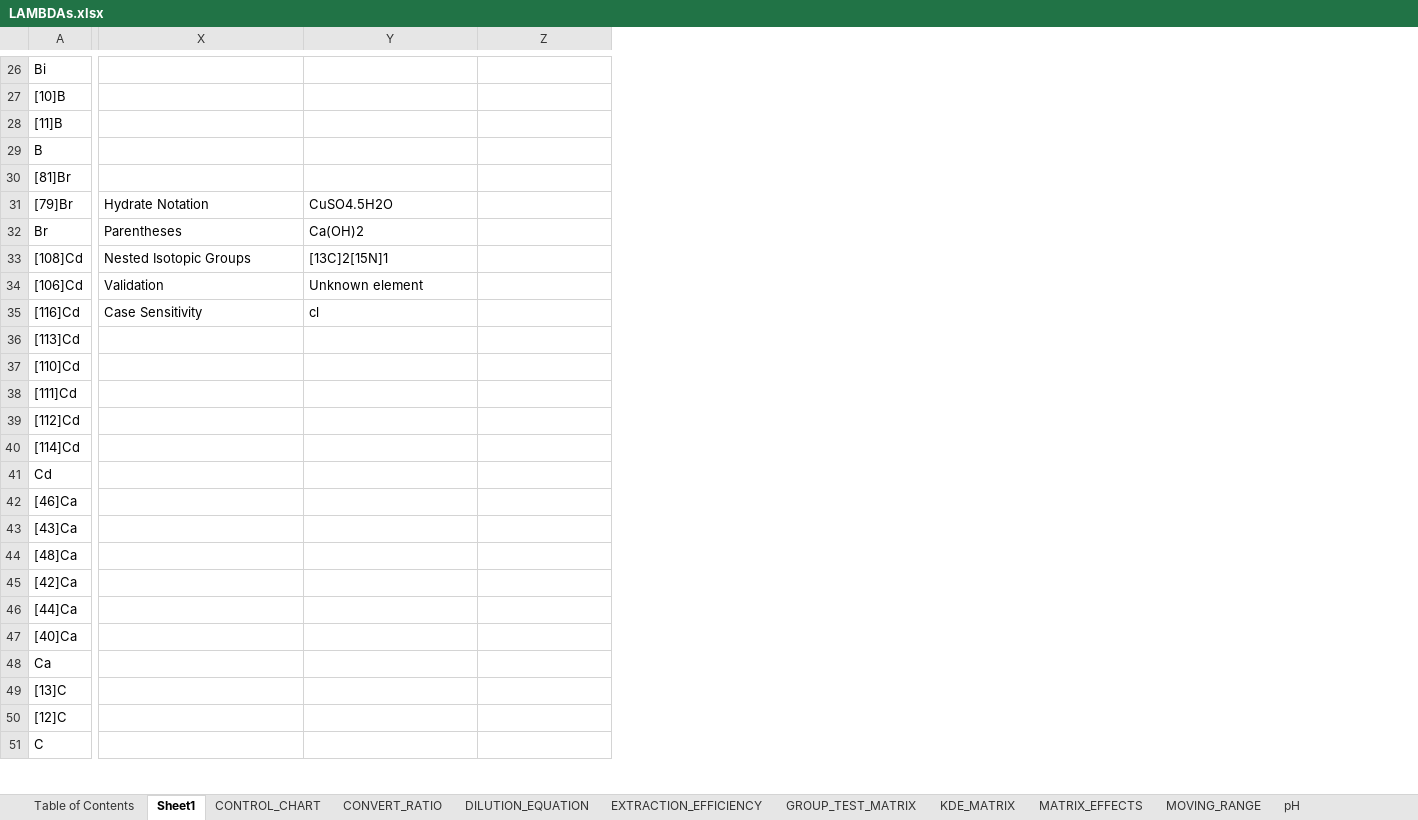
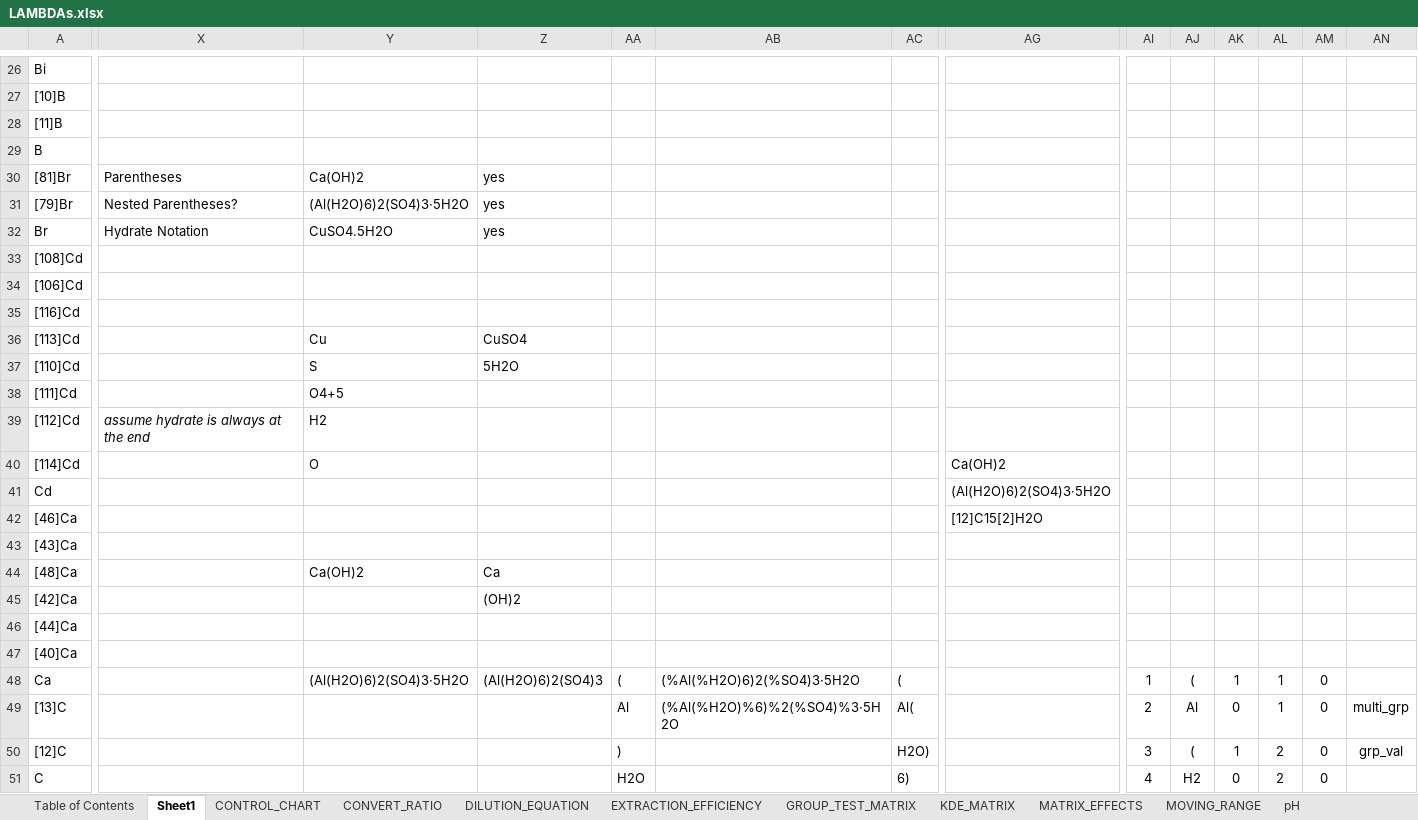
Before and after one commit to NotEntirelyUnlikely/LAMBDA, an Excel workbook: LAMBDAs.xlsx, sheet Sheet1, drawn as a sheet; only a part is shown, gaps mark what is left out; values as stored, in another font and other column widths than the file's, no borders; charts and pictures not drawn; the diff covers the shown part only; the diff names each change by its address in the sheet, - before the commit and + after, or states it on an @@ line.

Commit message:
EXACT_MASS (trying to do nested)

```diff
--- a/LAMBDAs.xlsx (sheet Sheet1)
+++ b/LAMBDAs.xlsx (sheet Sheet1)
+column AA, rows 48-51: ( | Al | ) | H2O
+column AB, rows 48-49: (%Al(%H2O)6)2(%SO4)3·5H2O | (%Al(%H2O)%6)%2(%SO4)%3·5H2O
+column AC, rows 48-51: ( | Al( | H2O) | 6)
+column AG, rows 40-42: Ca(OH)2 | (Al(H2O)6)2(SO4)3·5H2O | [12]C15[2]H2O
+column AI, rows 48-51: 1 | 2 | 3 | 4
+column AJ, rows 48-51: ( | Al | ( | H2
+column AK, rows 48-51: 1 | 0 | 1 | 0
+column AL, rows 48-51: 1 | 1 | 2 | 2
+column AM, rows 48-51: all 0
+column AN, rows 49-50: multi_grp | grp_val
-X30: (empty)
+X30: Parentheses
-Y30: (empty)
+Y30: Ca(OH)2
-Z30:Z32: (empty)
+Z30:Z32: yes
-X31: Hydrate Notation
+X31: Nested Parentheses?
-Y31: CuSO4.5H2O
+Y31: (Al(H2O)6)2(SO4)3·5H2O
-X32: Parentheses
+X32: Hydrate Notation
-Y32: Ca(OH)2
+Y32: CuSO4.5H2O
-X33: Nested Isotopic Groups
+X33: (empty)
-Y33: [13C]2[15N]1
+Y33: (empty)
-X34: Validation
+X34: (empty)
-Y34: Unknown element
+Y34: (empty)
-X35: Case Sensitivity
+X35: (empty)
-Y35: cl
+Y35: (empty)
-Y36: (empty)
+Y36: Cu
-Z36: (empty)
+Z36: CuSO4
-Y37: (empty)
+Y37: S
-Z37: (empty)
+Z37: 5H2O
-Y38: (empty)
+Y38: O4+5
-X39: (empty)
+X39: assume hydrate is always at the end
-Y39: (empty)
+Y39: H2
-Y40: (empty)
+Y40: O
-Y44: (empty)
+Y44: Ca(OH)2
-Z44: (empty)
+Z44: Ca
-Z45: (empty)
+Z45: (OH)2
-Y48: (empty)
+Y48: (Al(H2O)6)2(SO4)3·5H2O
-Z48: (empty)
+Z48: (Al(H2O)6)2(SO4)3
```
Also changed, not shown: 22 added columns, 1 removed column and 9 edited cells elsewhere in this sheet, charts or pictures.
